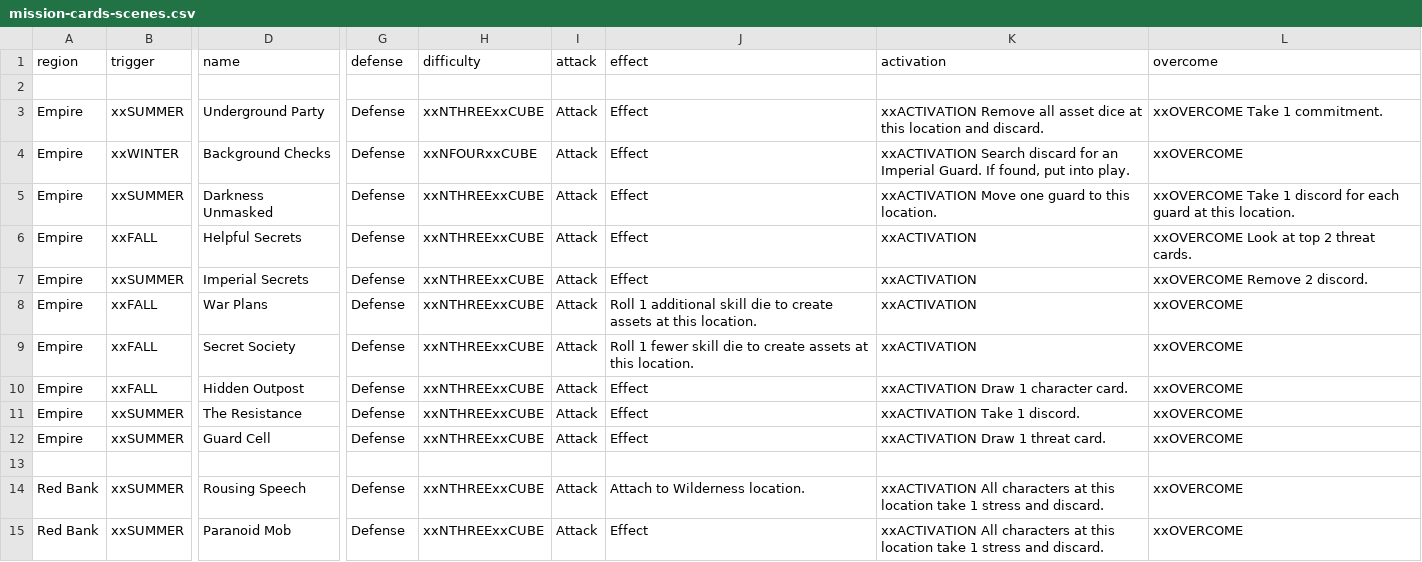
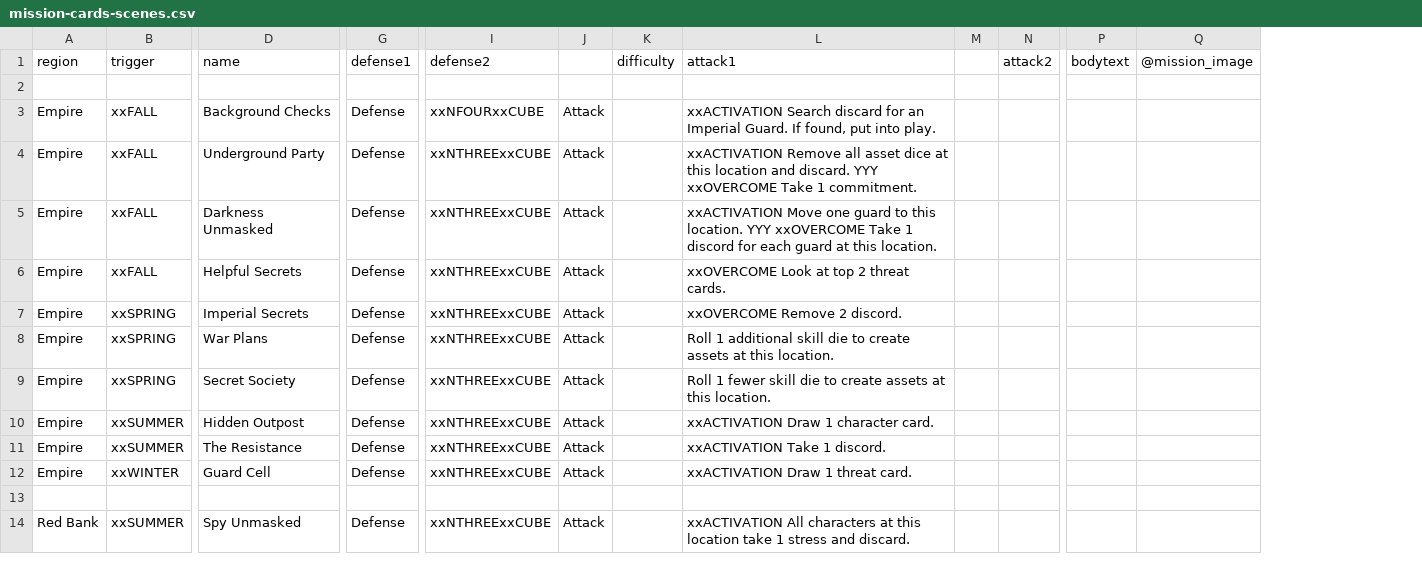
Before and after one commit to ziapeltagames/six-winters, a CSV file: csv/mission-cards-scenes.csv, drawn as a sheet; only a part is shown, gaps mark what is left out; removed rows and columns are numbered as before the commit, all else as after; rows hold the shown columns only; the diff covers the shown part only; the diff names each change by its address in the sheet, - before the commit and + after, or states it on an @@ line.

```diff
--- a/csv/mission-cards-scenes.csv
+++ b/csv/mission-cards-scenes.csv
-column J (effect), rows 3-12: Effect | Effect | Effect | Effect | Effect | Roll 1 additional skill die to create assets at this location. | Roll 1 fewer skill die to create assets at this location. | Effect | Effect | Effect; row 15: Effect
+column K (difficulty), empty
-column L (overcome), rows 3-12: xxOVERCOME Take 1 commitment. | xxOVERCOME | xxOVERCOME Take 1 discord for each guard at this location. | xxOVERCOME Look at top 2 threat cards. | xxOVERCOME Remove 2 discord. | xxOVERCOME | xxOVERCOME | xxOVERCOME | xxOVERCOME | xxOVERCOME; row 15: xxOVERCOME
+column M, empty
+column N (attack2), empty
+column P (bodytext), empty
+column Q (@mission_image), empty
-G1: defense
+G1: defense1
-I1: difficulty
+I1: defense2
-J1: attack
+J1: (empty)
-L1: activation
+L1: attack1
-B3 (trigger): xxSUMMER
+B3 (trigger): xxFALL
-D3 (name): Underground Party
+D3 (name): Background Checks
-I3 (defense2): xxNTHREExxCUBE
+I3 (defense2): xxNFOURxxCUBE
-L3 (attack1): xxACTIVATION Remove all asset dice at this location and discard.
+L3 (attack1): xxACTIVATION Search discard for an Imperial Guard. If found, put into play.
-B4 (trigger): xxWINTER
+B4 (trigger): xxFALL
-D4 (name): Background Checks
+D4 (name): Underground Party
-I4 (defense2): xxNFOURxxCUBE
+I4 (defense2): xxNTHREExxCUBE
-L4 (attack1): xxACTIVATION Search discard for an Imperial Guard. If found, put into play.
+L4 (attack1): xxACTIVATION Remove all asset dice at this location and discard. YYY xxOVERCOME Take 1 commitment.
-B5 (trigger): xxSUMMER
+B5 (trigger): xxFALL
-L5 (attack1): …this location.
+L5 (attack1): …this location. YYY xxOVERCOME Take 1 discord for each guard at this location.
-L6 (attack1): xxACTIVATION
+L6 (attack1): xxOVERCOME Look at top 2 threat cards.
-B7 (trigger): xxSUMMER
+B7 (trigger): xxSPRING
-L7 (attack1): xxACTIVATION
+L7 (attack1): xxOVERCOME Remove 2 discord.
-B8:B9 (trigger): xxFALL
+B8:B9 (trigger): xxSPRING
-L8 (attack1): xxACTIVATION
+L8 (attack1): Roll 1 additional skill die to create assets at this location.
-L9 (attack1): xxACTIVATION
+L9 (attack1): Roll 1 fewer skill die to create assets at this location.
-B10 (trigger): xxFALL
+B10 (trigger): xxSUMMER
-B12 (trigger): xxSUMMER
+B12 (trigger): xxWINTER
-row 14: Red Bank | xxSUMMER | Rousing Speech | Defense | xxNTHREExxCUBE | Attack | Attach to Wilderness location. | xxACTIVATION All characters at this location take 1 stress and discard. | xxOVERCOME
-D14 (name): Paranoid Mob
+D14 (name): Spy Unmasked
```
Also changed, not shown: 1 removed row, 2 added columns and 49 edited cells elsewhere in this file, csv/location-cards.csv, csv/mission-cards-threats.csv, 4 other files.
